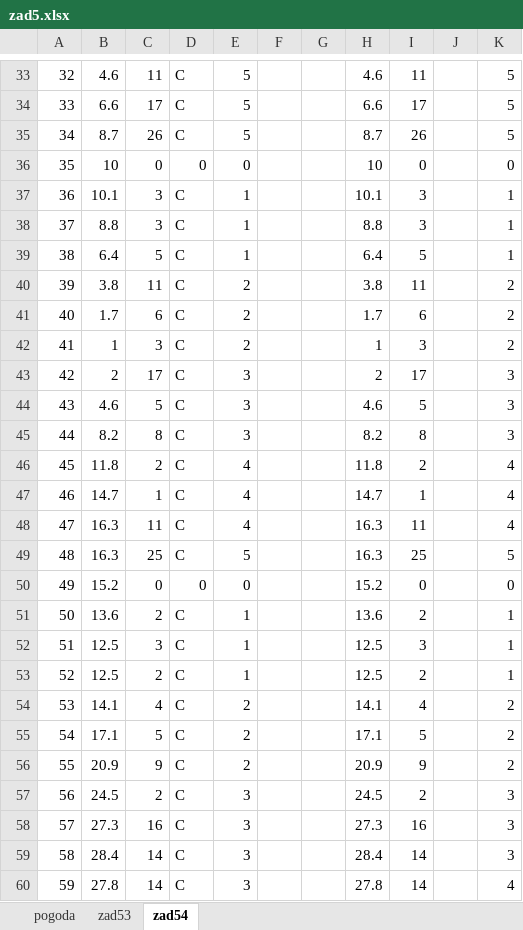
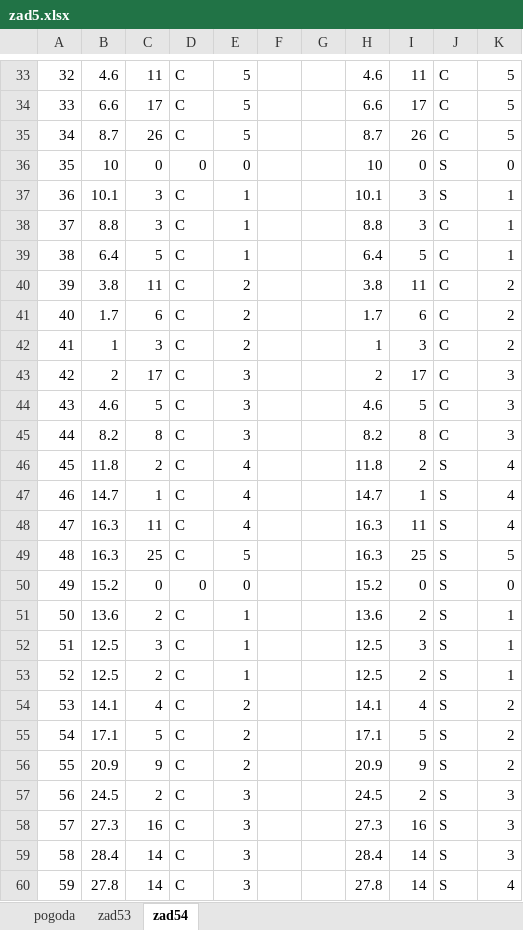
Before and after one commit to bartekpacia/matura, an Excel workbook: matury/2019/zad5.xlsx, sheet zad54, drawn as a sheet; only a part is shown, gaps mark what is left out; values as stored, in another font and other column widths than the file's, no borders; the diff covers the shown part only; the diff names each change by its address in the sheet, - before the commit and + after, or states it on an @@ line.

```diff
--- a/matury/2019/zad5.xlsx (sheet zad54)
+++ b/matury/2019/zad5.xlsx (sheet zad54)
-J33:J35: (empty)
+J33:J35: C
-J36:J37: (empty)
+J36:J37: S
-J38:J45: (empty)
+J38:J45: C
-J46:J60: (empty)
+J46:J60: S
```
Also changed, not shown: 469 edited cells elsewhere in this sheet, 1 other file.
